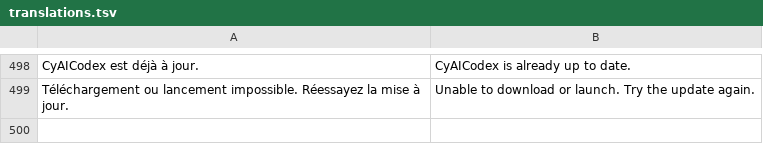
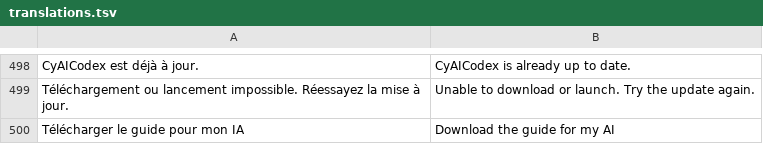
Before and after one commit to MrMybal/CyAICodex, a TSV file: skills/web/translations.tsv, drawn as a sheet; only a part is shown, gaps mark what is left out; the diff names each change by its address in the sheet, - before the commit and + after, or states it on an @@ line.

Commit message:
Provide bilingual AI-facing client setup guides

```diff
--- a/skills/web/translations.tsv
+++ b/skills/web/translations.tsv
+row 500: Télécharger le guide pour mon IA | Download the guide for my AI
```
Also changed, not shown: 11 other files.
